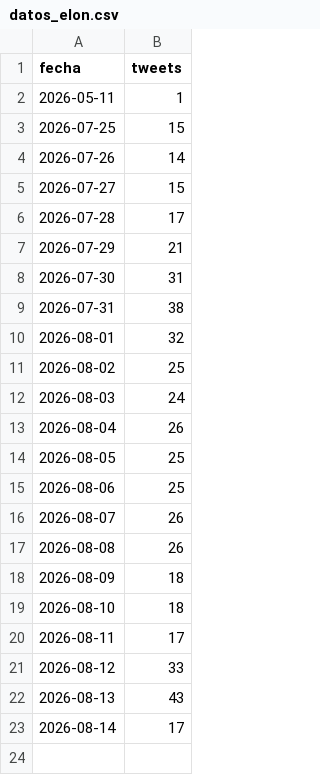
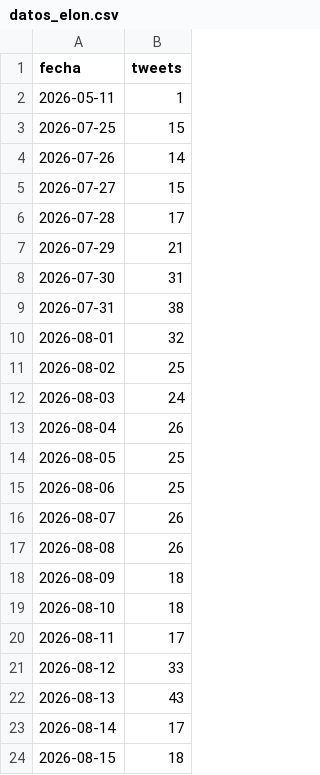
Before and after one commit to lamegawi/bot-polymarket-elon, a CSV file: datos_elon.csv, drawn as a sheet.

```diff
--- a/datos_elon.csv
+++ b/datos_elon.csv
@@ -23 +23,2 @@ fecha,tweets
 2026-08-14,17
+2026-08-15,18
```
Also changed, not shown: 5 other files.
